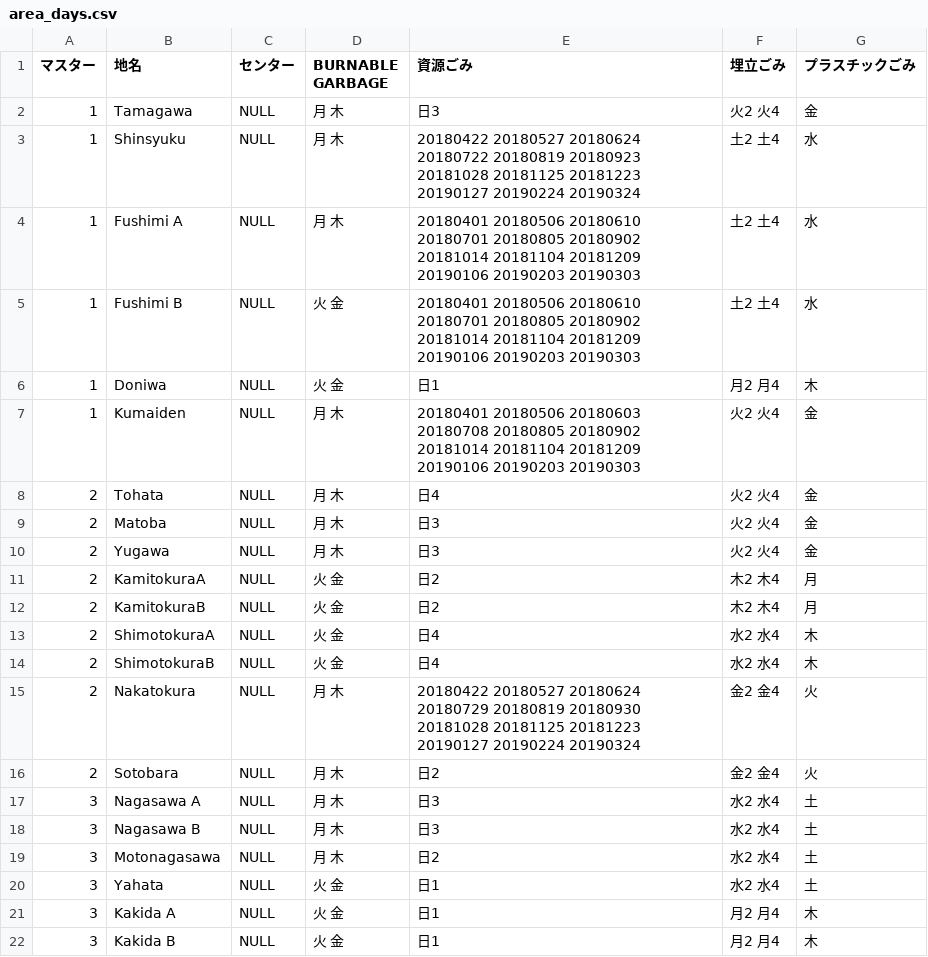
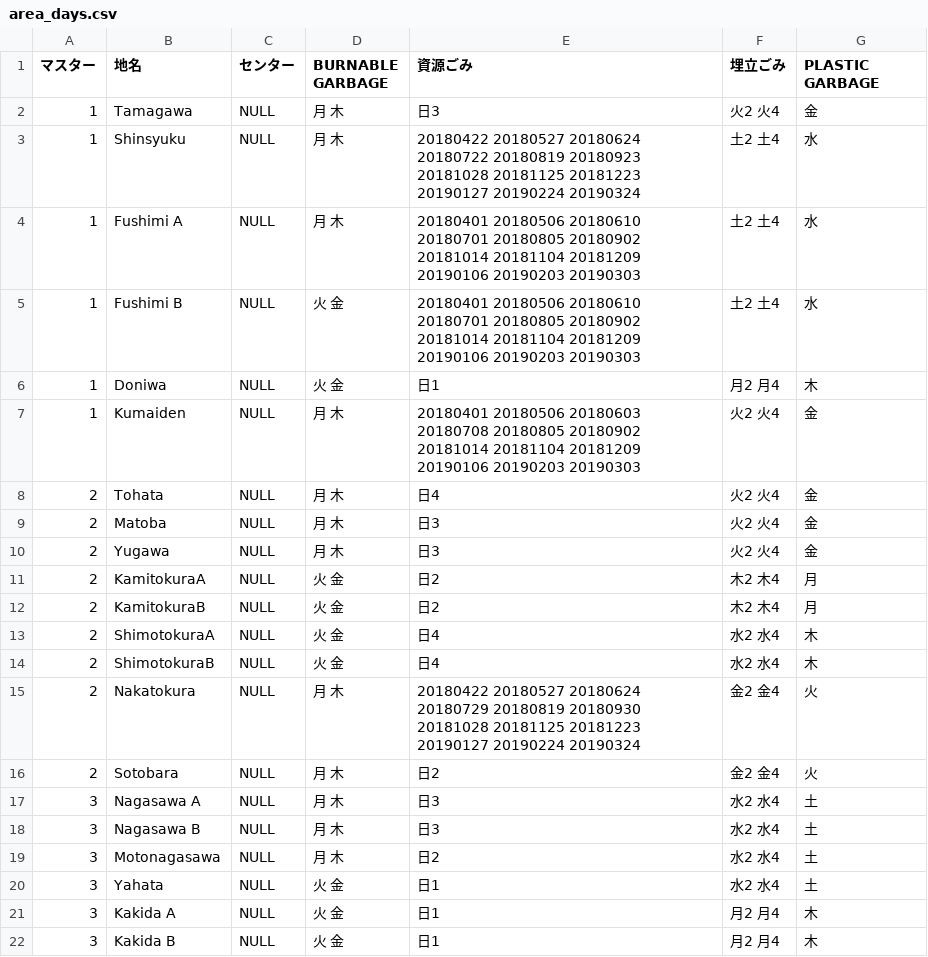
Before and after one commit to Shimizu-Sunto/5374en, a CSV file: data/area_days.csv, drawn as a sheet.

Commit message:
Update area_days.csv

```diff
--- a/data/area_days.csv
+++ b/data/area_days.csv
@@ -1,2 +1,2 @@
-マスター,地名,センター,BURNABLE GARBAGE,資源ごみ,埋立ごみ,プラスチックごみ
+マスター,地名,センター,BURNABLE GARBAGE,資源ごみ,埋立ごみ,PLASTIC GARBAGE
 1,Tamagawa,NULL,月 木,日3,火2 火4,金
```
